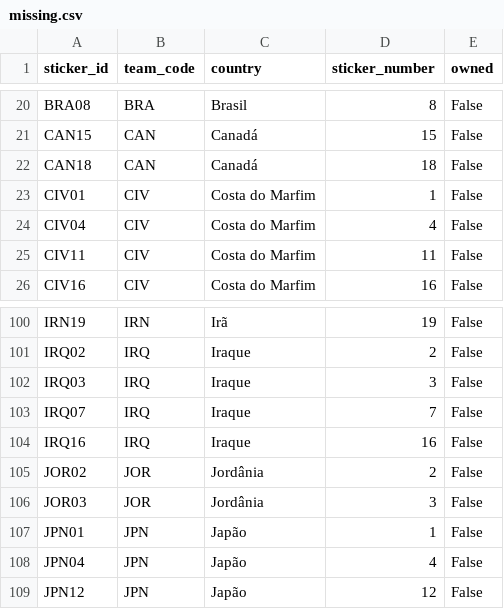
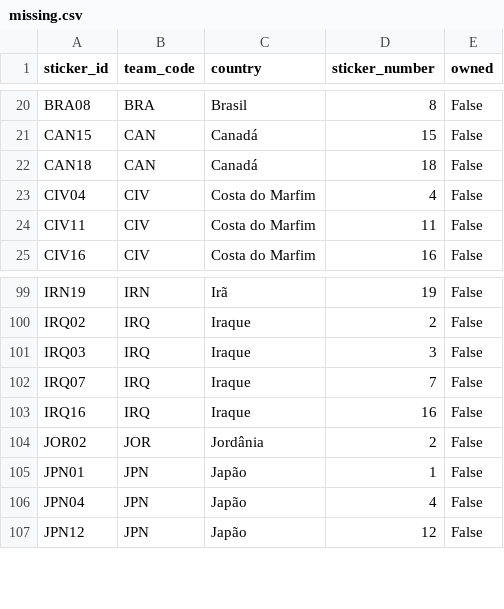
Before and after one commit to RafaSartorel/figurinhas-copa-2026, a CSV file: data/missing.csv, drawn as a sheet; only a part is shown, gaps mark what is left out.

```diff
--- a/data/missing.csv
+++ b/data/missing.csv
@@ -22,3 +22,2 @@ CAN15,CAN,Canadá,15,False
 CAN18,CAN,Canadá,18,False
-CIV01,CIV,Costa do Marfim,1,False
 CIV04,CIV,Costa do Marfim,4,False
@@ -105,3 +104,2 @@ IRQ16,IRQ,Iraque,16,False
 JOR02,JOR,Jordânia,2,False
-JOR03,JOR,Jordânia,3,False
 JPN01,JPN,Japão,1,False
```
Also changed, not shown: data/owned.csv, 6 other files.
